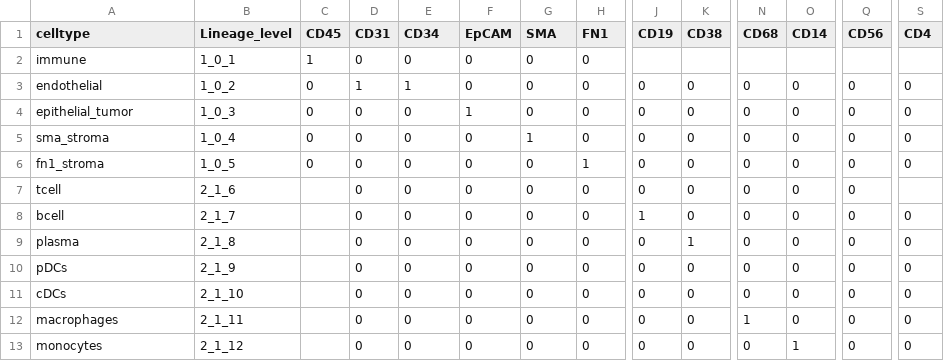
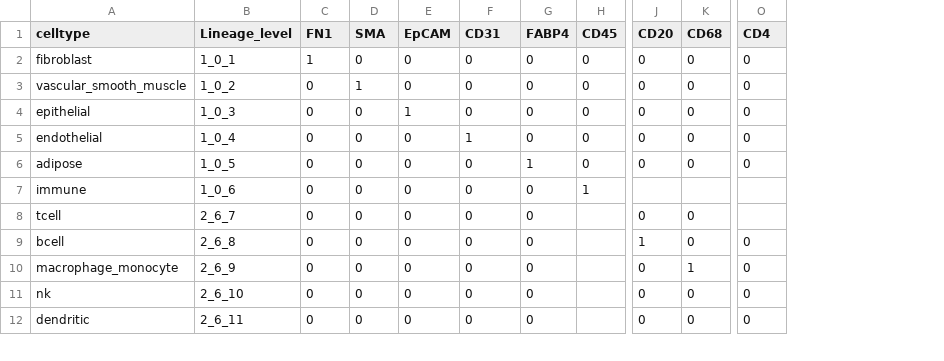
Before and after one commit to Nanostring-Biostats/CelestaSignatureLibrary, a CSV file: Human/default_signature_matrix.csv, drawn as a sheet; only a part is shown, gaps mark what is left out; removed rows and columns are numbered as before the commit, all else as after; rows hold the shown columns only; the diff covers the shown part only; the diff names each change by its address in the sheet, - before the commit and + after, or states it on an @@ line.

Commit message:
Update default_signature_matrix.csv to match SMIDA

```diff
--- a/Human/default_signature_matrix.csv
+++ b/Human/default_signature_matrix.csv
-column N (CD68), rows 3-11: all 0
-column O (CD14), rows 3-11: all 0
-column S (CD4), rows 3-11: 0 | 0 | 0 | 0 |  | 0 | 0 | 0 | 0
-C1: CD45
+C1: FN1
-D1: CD31
+D1: SMA
-E1: CD34
+E1: EpCAM
-F1: EpCAM
+F1: CD31
-G1: SMA
+G1: FABP4
-H1: FN1
+H1: CD45
-J1: CD19
+J1: CD20
-K1: CD38
+K1: CD68
-O1: CD56
+O1: CD4
-row 2: immune | 1_0_1 | 1 | 0 | 0 | 0 | 0 | 0
+row 2: fibroblast | 1_0_1 | 1 | 0 | 0 | 0 | 0 | 0 | 0 | 0 | 0
-A3 (celltype): endothelial
+A3 (celltype): vascular_smooth_muscle
-E3 (EpCAM): 1
+E3 (EpCAM): 0
-A4 (celltype): epithelial_tumor
+A4 (celltype): epithelial
-E4 (EpCAM): 0
+E4 (EpCAM): 1
-F4 (CD31): 1
+F4 (CD31): 0
-A5 (celltype): sma_stroma
+A5 (celltype): endothelial
-F5 (CD31): 0
+F5 (CD31): 1
-G5 (FABP4): 1
+G5 (FABP4): 0
-A6 (celltype): fn1_stroma
+A6 (celltype): adipose
-G6 (FABP4): 0
+G6 (FABP4): 1
-H6 (CD45): 1
+H6 (CD45): 0
+row 7: immune | 1_0_6 | 0 | 0 | 0 | 0 | 0 | 1
-B8 (Lineage_level): 2_1_6
+B8 (Lineage_level): 2_6_7
-C8:C12 (FN1): (empty)
+C8:C12 (FN1): 0
-H8:H12 (CD45): 0
+H8:H12 (CD45): (empty)
-O8 (CD4): 0
+O8 (CD4): (empty)
-B9 (Lineage_level): 2_1_7
+B9 (Lineage_level): 2_6_8
-A10 (celltype): plasma
+A10 (celltype): macrophage_monocyte
-B10 (Lineage_level): 2_1_8
+B10 (Lineage_level): 2_6_9
-A11 (celltype): pDCs
+A11 (celltype): nk
-B11 (Lineage_level): 2_1_9
+B11 (Lineage_level): 2_6_10
-A12 (celltype): cDCs
+A12 (celltype): dendritic
-B12 (Lineage_level): 2_1_10
+B12 (Lineage_level): 2_6_11
-row 12: macrophages | 2_1_11 |  | 0 | 0 | 0 | 0 | 0 | 0 | 0 | 1 | 0 | 0 | 0
-row 13: monocytes | 2_1_12 |  | 0 | 0 | 0 | 0 | 0 | 0 | 0 | 0 | 1 | 0 | 0
```
Also changed, not shown: 1 removed row and 17 edited cells elsewhere in this file.
